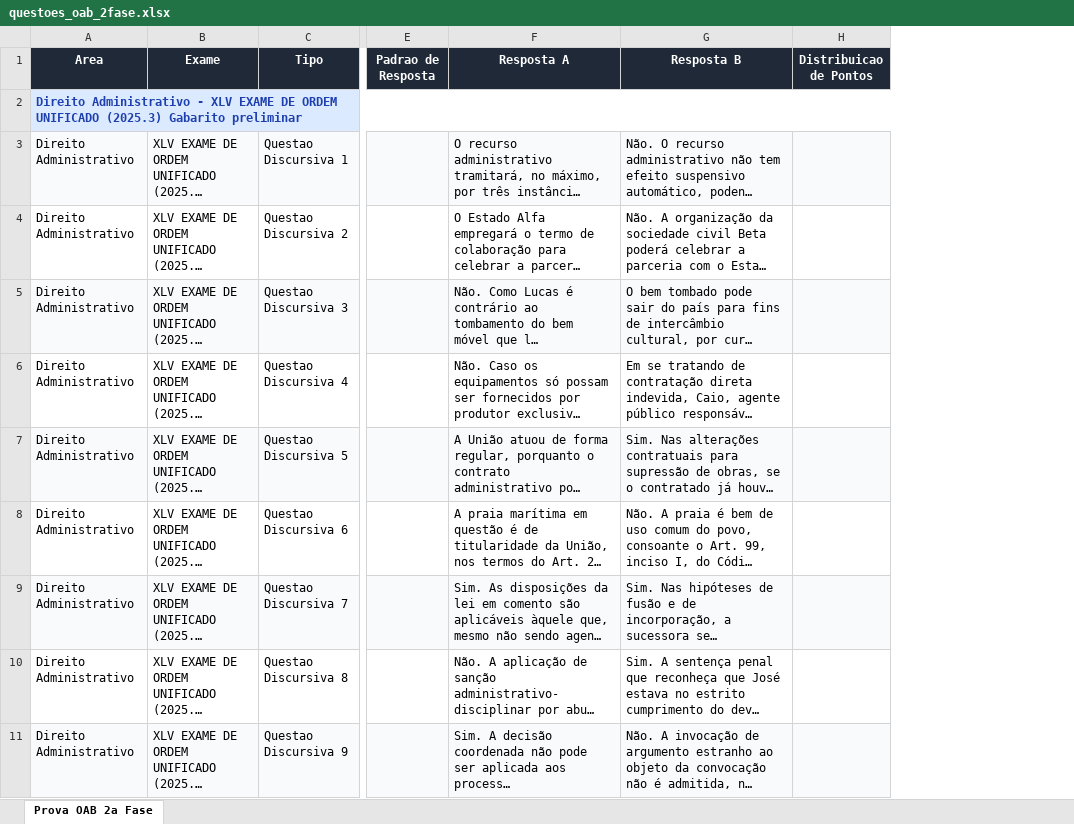
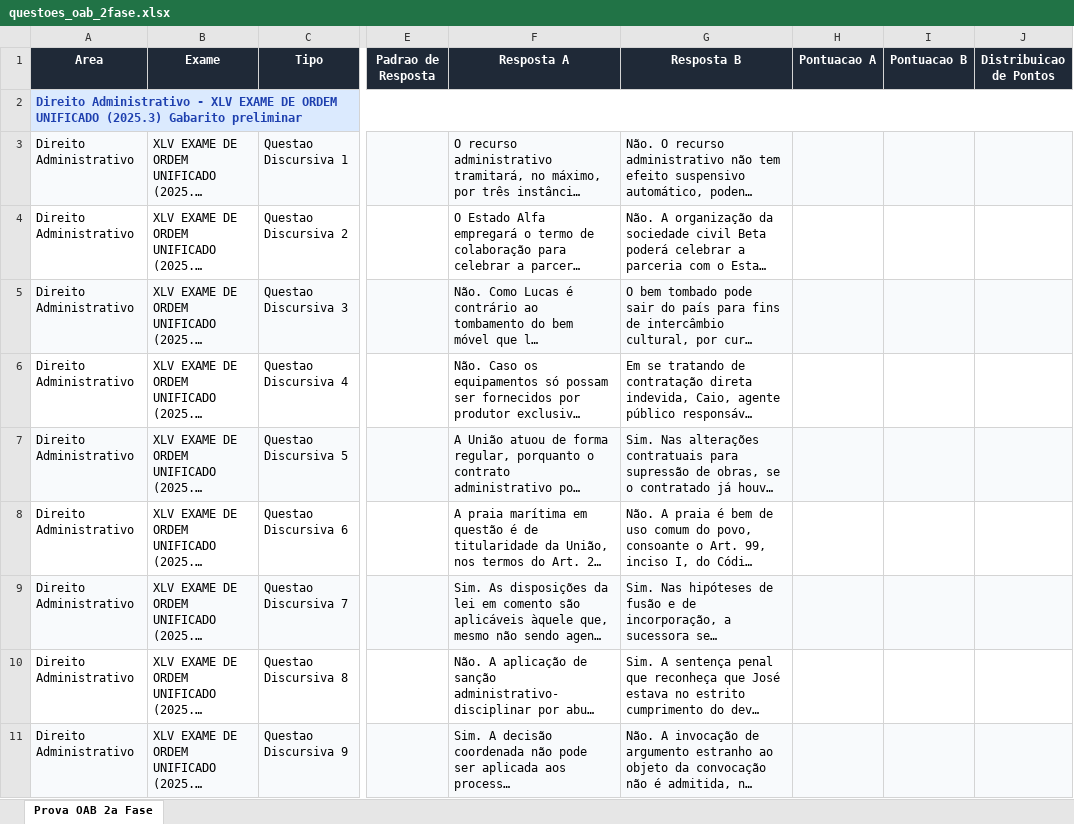
Before and after one commit to thiaarjo/automacao-2OAB, an Excel workbook: questoes_oab_2fase.xlsx, sheet Prova OAB 2a Fase, drawn as a sheet; only a part is shown, gaps mark what is left out; long unchanged cells end in …; values as stored, in another font and other column widths than the file's, no borders; the diff names each change by its address in the sheet, - before the commit and + after, or states it on an @@ line.

Commit message:
Adiciona colunas pontuacao_a e pontuacao_b separadas para discursivas

```diff
--- a/questoes_oab_2fase.xlsx (sheet Prova OAB 2a Fase)
+++ b/questoes_oab_2fase.xlsx (sheet Prova OAB 2a Fase)
+column H (Pontuacao A), empty
+column I (Pontuacao B), empty
```
Also changed, not shown: 5 other files.
